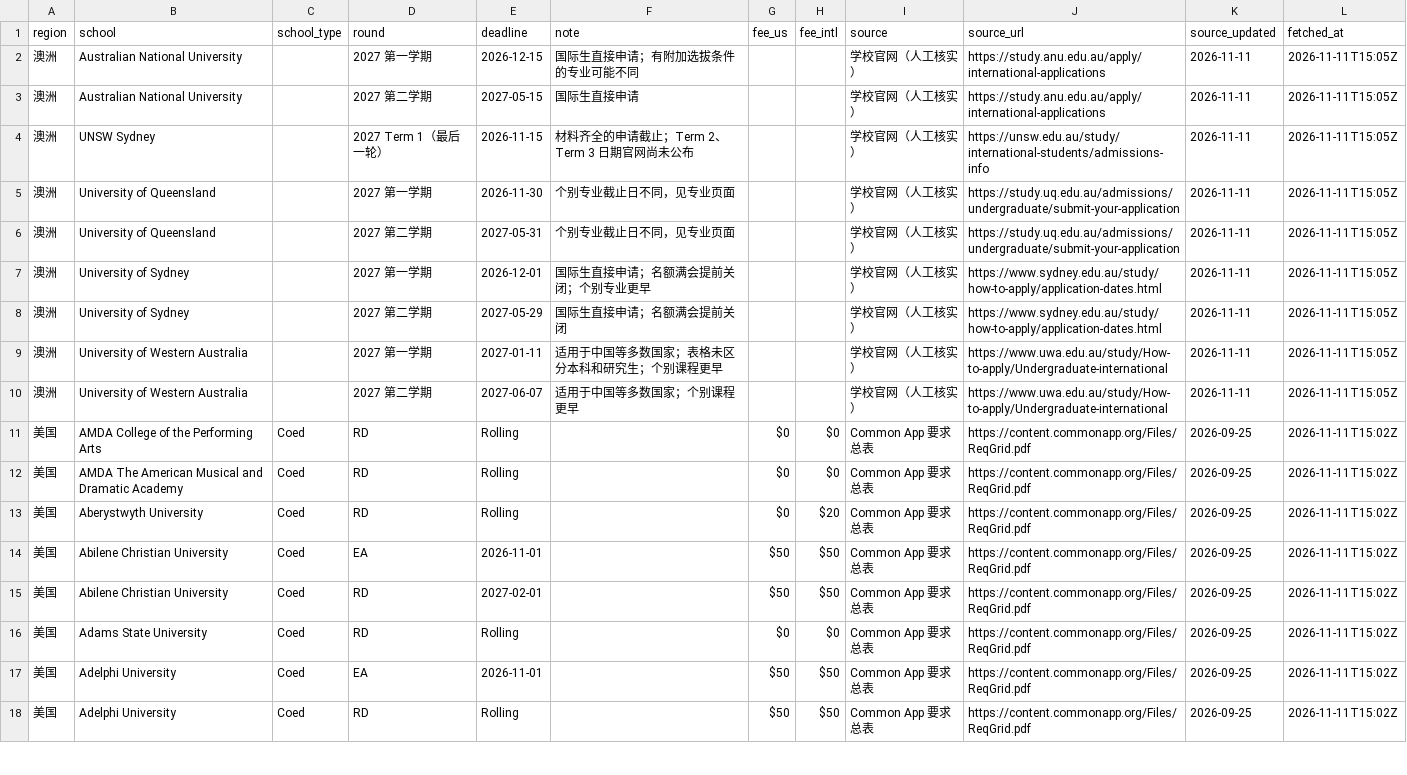
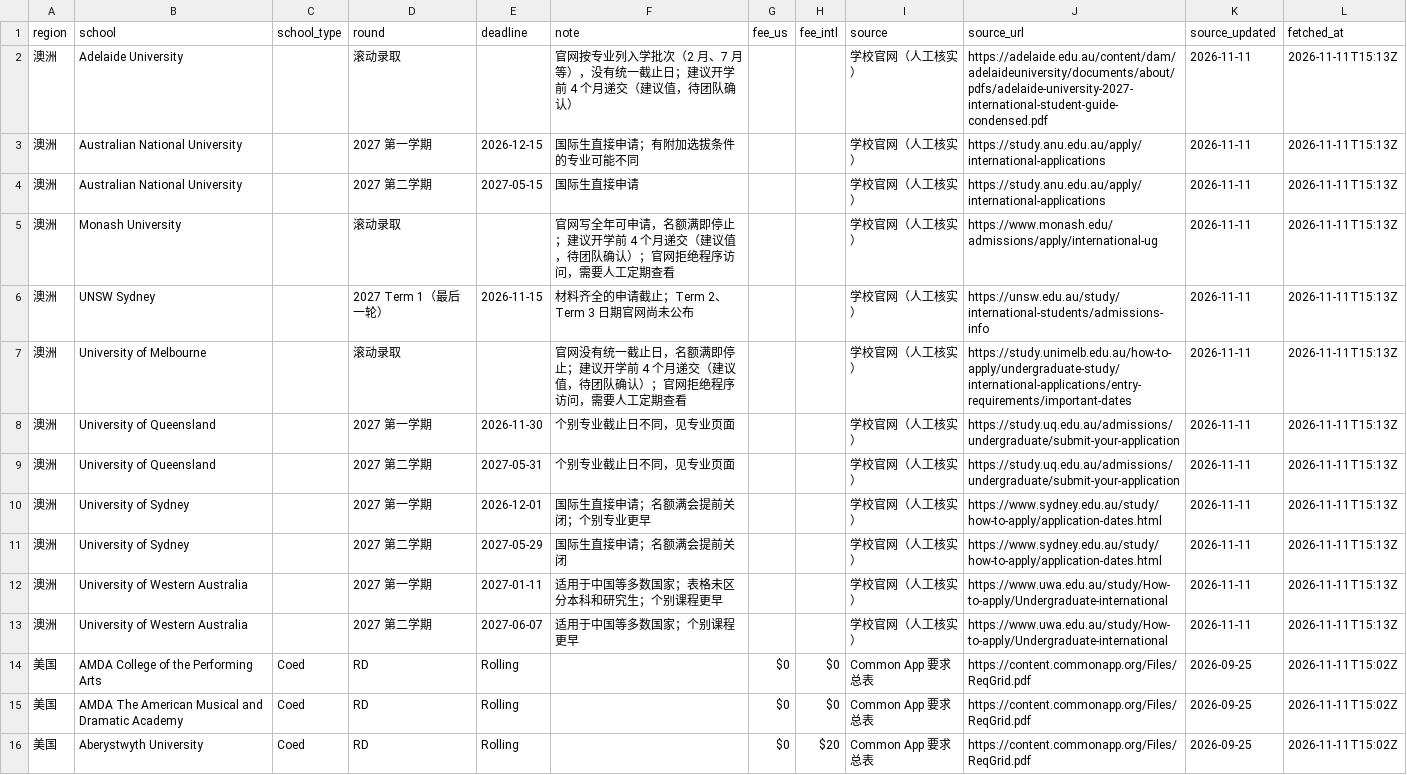
Before and after one commit to 3VEN5/20w, a CSV file: deadline-crawler/data/deadlines.csv, drawn as a sheet; only a part is shown; the shorter side is filled out with more unchanged rows; the diff covers the shown part only.

```diff
--- a/deadline-crawler/data/deadlines.csv
+++ b/deadline-crawler/data/deadlines.csv
@@ -1,11 +1,14 @@
 region,school,school_type,round,deadline,note,fee_us,fee_intl,source,source_url,source_updated,fetched_at
-澳洲,Australian National University,,2027 第一学期,2026-12-15,国际生直接申请；有附加选拔条件的专业可能不同,,,学校官网（人工核实）,https://study.anu.edu.au/apply/international-applications,2026-11-11,2026-11-11T15:05Z
-澳洲,Australian National University,,2027 第二学期,2027-05-15,国际生直接申请,,,学校官网（人工核实）,https://study.anu.edu.au/apply/international-applications,2026-11-11,2026-11-11T15:05Z
-澳洲,UNSW Sydney,,2027 Term 1（最后一轮）,2026-11-15,材料齐全的申请截止；Term 2、Term 3 日期官网尚未公布,,,学校官网（人工核实）,https://unsw.edu.au/study/international-students/admissions-info,2026-11-11,2026-11-11T15:05Z
-澳洲,University of Queensland,,2027 第一学期,2026-11-30,个别专业截止日不同，见专业页面,,,学校官网（人工核实）,https://study.uq.edu.au/admissions/undergraduate/submit-your-application,2026-11-11,2026-11-11T15:05Z
-澳洲,University of Queensland,,2027 第二学期,2027-05-31,个别专业截止日不同，见专业页面,,,学校官网（人工核实）,https://study.uq.edu.au/admissions/undergraduate/submit-your-application,2026-11-11,2026-11-11T15:05Z
-澳洲,University of Sydney,,2027 第一学期,2026-12-01,国际生直接申请；名额满会提前关闭；个别专业更早,,,学校官网（人工核实）,https://www.sydney.edu.au/study/how-to-apply/application-dates.html,2026-11-11,2026-11-11T15:05Z
-澳洲,University of Sydney,,2027 第二学期,2027-05-29,国际生直接申请；名额满会提前关闭,,,学校官网（人工核实）,https://www.sydney.edu.au/study/how-to-apply/application-dates.html,2026-11-11,2026-11-11T15:05Z
-澳洲,University of Western Australia,,2027 第一学期,2027-01-11,适用于中国等多数国家；表格未区分本科和研究生；个别课程更早,,,学校官网（人工核实）,https://www.uwa.edu.au/study/How-to-apply/Undergraduate-international,2026-11-11,2026-11-11T15:05Z
-澳洲,University of Western Australia,,2027 第二学期,2027-06-07,适用于中国等多数国家；个别课程更早,,,学校官网（人工核实）,https://www.uwa.edu.au/study/How-to-apply/Undergraduate-international,2026-11-11,2026-11-11T15:05Z
+澳洲,Adelaide University,,滚动录取,,官网按专业列入学批次（2 月、7 月等），没有统一截止日；建议开学前 4 个月递交（建议值，待团队确认）,,,学校官网（人工核实）,https://adelaide.edu.au/content/dam/adelaideuniversity/documents/about/pdfs/adelaide-university-2027-international-student-guide-condensed.pdf,2026-11-11,2026-11-11T15:13Z
+澳洲,Australian National University,,2027 第一学期,2026-12-15,国际生直接申请；有附加选拔条件的专业可能不同,,,学校官网（人工核实）,https://study.anu.edu.au/apply/international-applications,2026-11-11,2026-11-11T15:13Z
+澳洲,Australian National University,,2027 第二学期,2027-05-15,国际生直接申请,,,学校官网（人工核实）,https://study.anu.edu.au/apply/international-applications,2026-11-11,2026-11-11T15:13Z
+澳洲,Monash University,,滚动录取,,官网写全年可申请，名额满即停止；建议开学前 4 个月递交（建议值，待团队确认）；官网拒绝程序访问，需要人工定期查看,,,学校官网（人工核实）,https://www.monash.edu/admissions/apply/international-ug,2026-11-11,2026-11-11T15:13Z
+澳洲,UNSW Sydney,,2027 Term 1（最后一轮）,2026-11-15,材料齐全的申请截止；Term 2、Term 3 日期官网尚未公布,,,学校官网（人工核实）,https://unsw.edu.au/study/international-students/admissions-info,2026-11-11,2026-11-11T15:13Z
+澳洲,University of Melbourne,,滚动录取,,官网没有统一截止日，名额满即停止；建议开学前 4 个月递交（建议值，待团队确认）；官网拒绝程序访问，需要人工定期查看,,,学校官网（人工核实）,https://study.unimelb.edu.au/how-to-apply/undergraduate-study/international-applications/entry-requirements/important-dates,2026-11-11,2026-11-11T15:13Z
+澳洲,University of Queensland,,2027 第一学期,2026-11-30,个别专业截止日不同，见专业页面,,,学校官网（人工核实）,https://study.uq.edu.au/admissions/undergraduate/submit-your-application,2026-11-11,2026-11-11T15:13Z
+澳洲,University of Queensland,,2027 第二学期,2027-05-31,个别专业截止日不同，见专业页面,,,学校官网（人工核实）,https://study.uq.edu.au/admissions/undergraduate/submit-your-application,2026-11-11,2026-11-11T15:13Z
+澳洲,University of Sydney,,2027 第一学期,2026-12-01,国际生直接申请；名额满会提前关闭；个别专业更早,,,学校官网（人工核实）,https://www.sydney.edu.au/study/how-to-apply/application-dates.html,2026-11-11,2026-11-11T15:13Z
+澳洲,University of Sydney,,2027 第二学期,2027-05-29,国际生直接申请；名额满会提前关闭,,,学校官网（人工核实）,https://www.sydney.edu.au/study/how-to-apply/application-dates.html,2026-11-11,2026-11-11T15:13Z
+澳洲,University of Western Australia,,2027 第一学期,2027-01-11,适用于中国等多数国家；表格未区分本科和研究生；个别课程更早,,,学校官网（人工核实）,https://www.uwa.edu.au/study/How-to-apply/Undergraduate-international,2026-11-11,2026-11-11T15:13Z
+澳洲,University of Western Australia,,2027 第二学期,2027-06-07,适用于中国等多数国家；个别课程更早,,,学校官网（人工核实）,https://www.uwa.edu.au/study/How-to-apply/Undergraduate-international,2026-11-11,2026-11-11T15:13Z
 美国,AMDA College of the Performing Arts,Coed,RD,Rolling,,$0,$0,Common App 要求总表,https://content.commonapp.org/Files/ReqGrid.pdf,2026-09-25,2026-11-11T15:02Z
```
Also changed, not shown: 29 edited cells elsewhere in this file, 4 other files.
